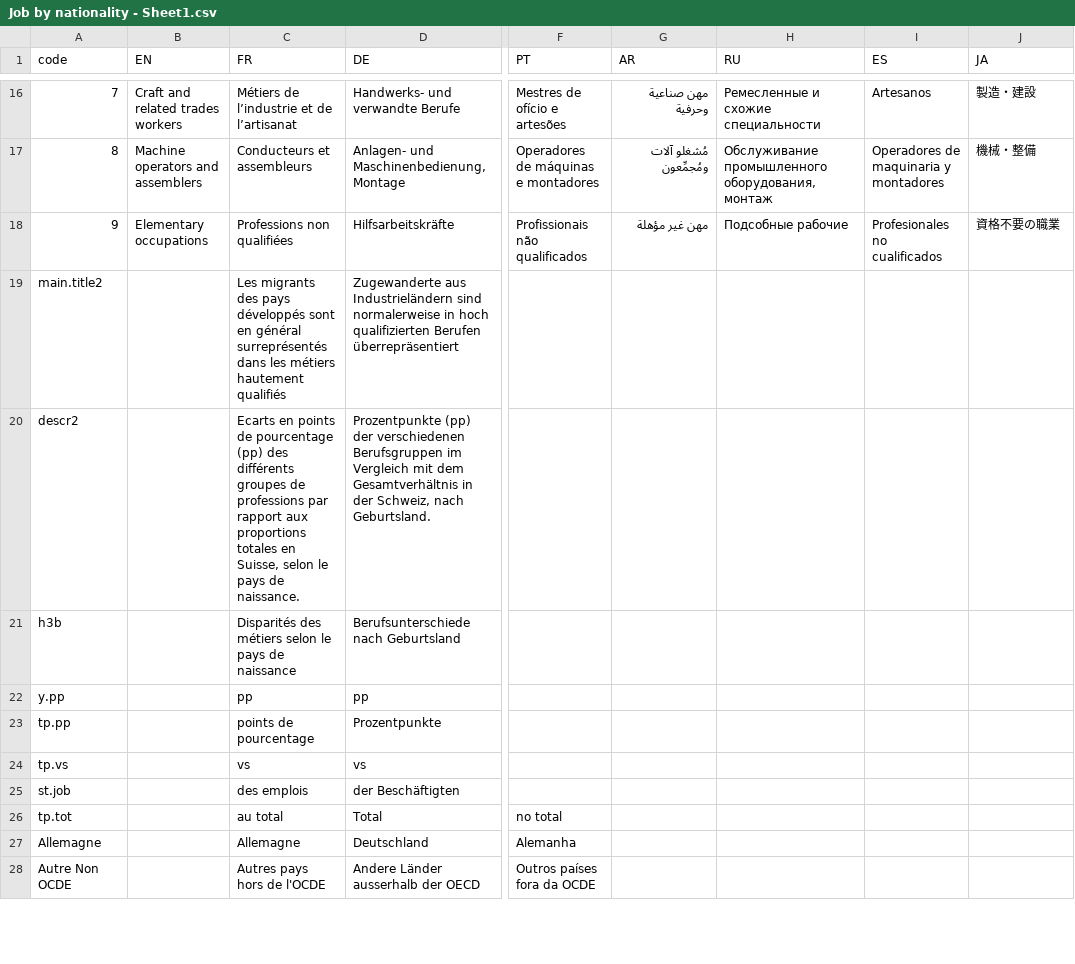
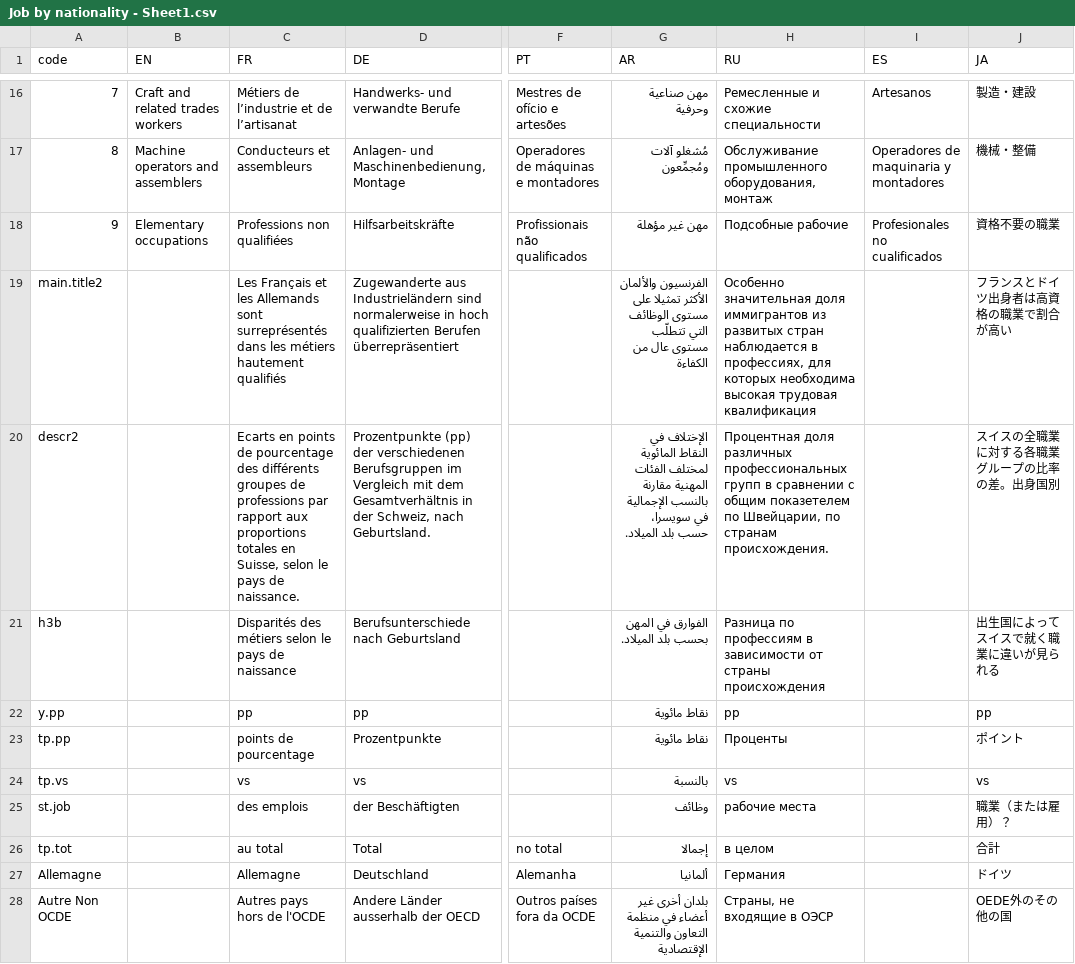
Before and after one commit to d-qn/2017_07_07_jobByCountryBorn, a CSV file: input/Job by nationality - Sheet1.csv, drawn as a sheet; only a part is shown, gaps mark what is left out; the diff covers the shown part only; the diff names each change by its address in the sheet, - before the commit and + after, or states it on an @@ line.

```diff
--- a/input/Job by nationality - Sheet1.csv
+++ b/input/Job by nationality - Sheet1.csv
-C19 (FR): Les migrants des pays développés sont en général surreprésentés dans…
+C19 (FR): Les Français et les Allemands sont surreprésentés dans…
-G19 (AR): (empty)
+G19 (AR): الفرنسيون والألمان الأكثر تمثيلا على مستوى الوظائف التي تتطلّب مستوى عال من الكفاءة
-H19 (RU): (empty)
+H19 (RU): Особенно значительная доля иммигрантов из развитых стран наблюдается в профессиях, для которых необходима высокая трудовая квалификация
-J19 (JA): (empty)
+J19 (JA): フランスとドイツ出身者は高資格の職業で割合が高い
-C20 (FR): …de pourcentage (pp) des différents…
+C20 (FR): …de pourcentage des différents…
-G20 (AR): (empty)
+G20 (AR): الإختلاف في النقاط المائوية لمختلف الفئات المهنية مقارنة بالنسب الإجمالية في سويسرا، حسب بلد الميلاد.
-H20 (RU): (empty)
+H20 (RU): Процентная доля различных профессиональных групп в сравнении с общим показетелем по Швейцарии, по странам происхождения.
-J20 (JA): (empty)
+J20 (JA): スイスの全職業に対する各職業グループの比率の差。出身国別
-G21 (AR): (empty)
+G21 (AR): الفوارق في المهن بحسب بلد الميلاد.
-H21 (RU): (empty)
+H21 (RU): Разница по профессиям в зависимости от страны происхождения
-J21 (JA): (empty)
+J21 (JA): 出生国によってスイスで就く職業に違いが見られる
-G22:G23 (AR): (empty)
+G22:G23 (AR): نقاط مائوية
-H22 (RU): (empty)
+H22 (RU): рр
-J22 (JA): (empty)
+J22 (JA): pp
-H23 (RU): (empty)
+H23 (RU): Проценты
-J23 (JA): (empty)
+J23 (JA): ポイント
-G24 (AR): (empty)
+G24 (AR): بالنسبة
-H24 (RU): (empty)
+H24 (RU): vs
-J24 (JA): (empty)
+J24 (JA): vs
-G25 (AR): (empty)
+G25 (AR): وظائف
-H25 (RU): (empty)
+H25 (RU): рабочие места
-J25 (JA): (empty)
+J25 (JA): 職業（または雇用）？
-G26 (AR): (empty)
+G26 (AR): إجمالا
-H26 (RU): (empty)
+H26 (RU): в целом
-J26 (JA): (empty)
+J26 (JA): 合計
-G27 (AR): (empty)
+G27 (AR): ألمانيا
-H27 (RU): (empty)
+H27 (RU): Германия
-J27 (JA): (empty)
+J27 (JA): ドイツ
-G28 (AR): (empty)
+G28 (AR): بلدان أخرى غير أعضاء في منظمة التعاون والتنمية الإقتصادية
-H28 (RU): (empty)
+H28 (RU): Страны, не входящие в ОЭCР
-J28 (JA): (empty)
+J28 (JA): OEDE外のその他の国
```
Also changed, not shown: 57 edited cells elsewhere in this file, data/isco1_byNationality.csv, 44 other files.
